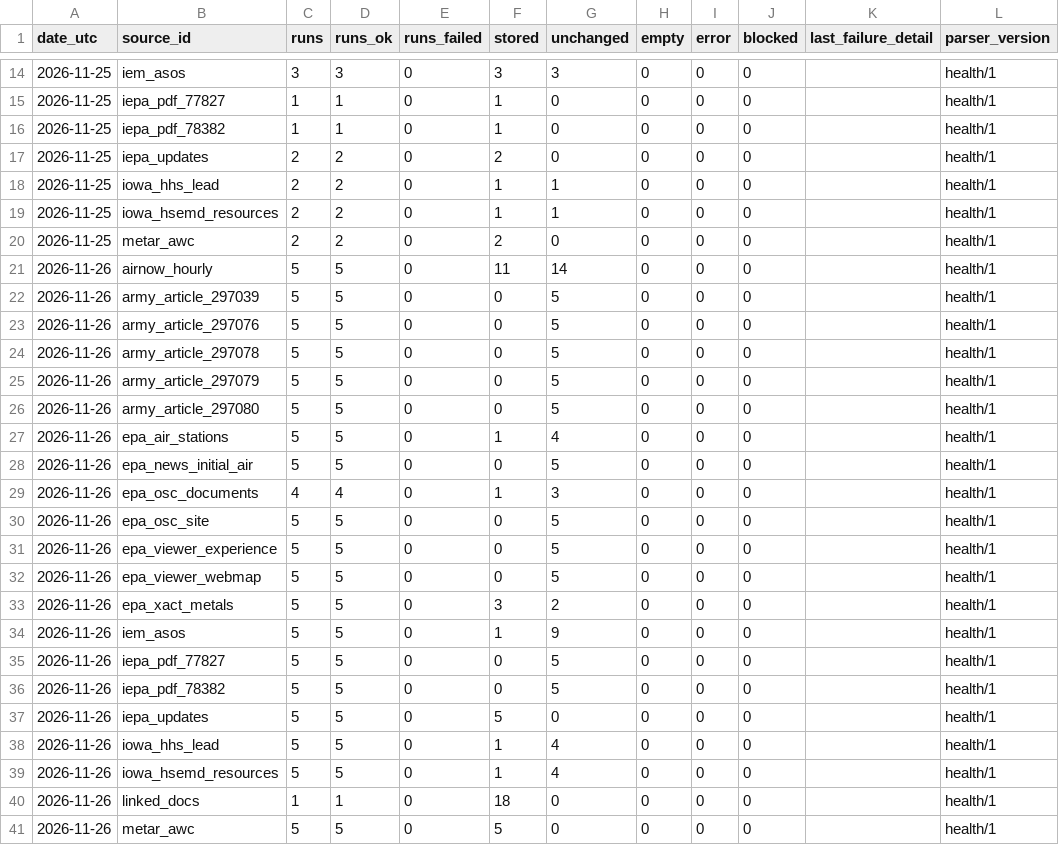
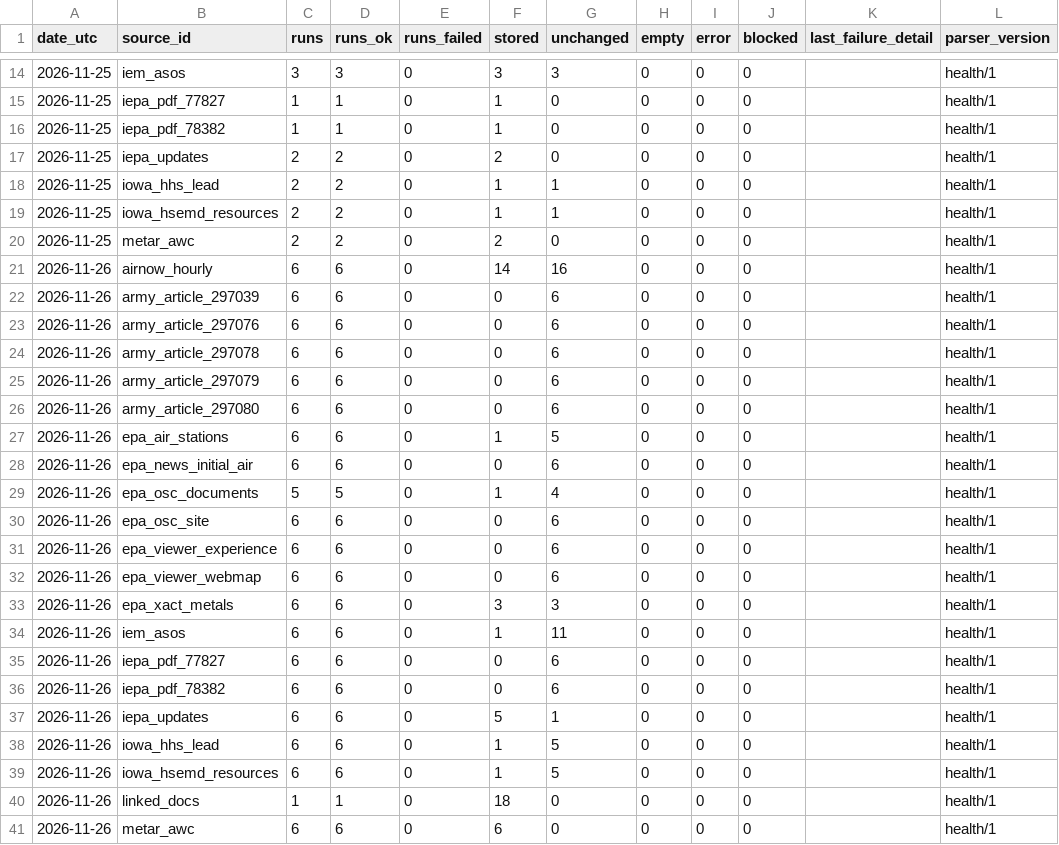
Before and after one commit to Hefrock/konis, a CSV file: data/curated/ingestion_health.csv, drawn as a sheet; only a part is shown, gaps mark what is left out.

```diff
--- a/data/curated/ingestion_health.csv
+++ b/data/curated/ingestion_health.csv
@@ -20,22 +20,22 @@ date_utc,source_id,runs,runs_ok,runs_failed,stored,unchanged,empty,error,blocked
 2026-11-25,metar_awc,2,2,0,2,0,0,0,0,,health/1
-2026-11-26,airnow_hourly,5,5,0,11,14,0,0,0,,health/1
-2026-11-26,army_article_297039,5,5,0,0,5,0,0,0,,health/1
-2026-11-26,army_article_297076,5,5,0,0,5,0,0,0,,health/1
-2026-11-26,army_article_297078,5,5,0,0,5,0,0,0,,health/1
-2026-11-26,army_article_297079,5,5,0,0,5,0,0,0,,health/1
-2026-11-26,army_article_297080,5,5,0,0,5,0,0,0,,health/1
-2026-11-26,epa_air_stations,5,5,0,1,4,0,0,0,,health/1
-2026-11-26,epa_news_initial_air,5,5,0,0,5,0,0,0,,health/1
-2026-11-26,epa_osc_documents,4,4,0,1,3,0,0,0,,health/1
-2026-11-26,epa_osc_site,5,5,0,0,5,0,0,0,,health/1
-2026-11-26,epa_viewer_experience,5,5,0,0,5,0,0,0,,health/1
-2026-11-26,epa_viewer_webmap,5,5,0,0,5,0,0,0,,health/1
-2026-11-26,epa_xact_metals,5,5,0,3,2,0,0,0,,health/1
-2026-11-26,iem_asos,5,5,0,1,9,0,0,0,,health/1
-2026-11-26,iepa_pdf_77827,5,5,0,0,5,0,0,0,,health/1
-2026-11-26,iepa_pdf_78382,5,5,0,0,5,0,0,0,,health/1
-2026-11-26,iepa_updates,5,5,0,5,0,0,0,0,,health/1
-2026-11-26,iowa_hhs_lead,5,5,0,1,4,0,0,0,,health/1
-2026-11-26,iowa_hsemd_resources,5,5,0,1,4,0,0,0,,health/1
+2026-11-26,airnow_hourly,6,6,0,14,16,0,0,0,,health/1
+2026-11-26,army_article_297039,6,6,0,0,6,0,0,0,,health/1
+2026-11-26,army_article_297076,6,6,0,0,6,0,0,0,,health/1
+2026-11-26,army_article_297078,6,6,0,0,6,0,0,0,,health/1
+2026-11-26,army_article_297079,6,6,0,0,6,0,0,0,,health/1
+2026-11-26,army_article_297080,6,6,0,0,6,0,0,0,,health/1
+2026-11-26,epa_air_stations,6,6,0,1,5,0,0,0,,health/1
+2026-11-26,epa_news_initial_air,6,6,0,0,6,0,0,0,,health/1
+2026-11-26,epa_osc_documents,5,5,0,1,4,0,0,0,,health/1
+2026-11-26,epa_osc_site,6,6,0,0,6,0,0,0,,health/1
+2026-11-26,epa_viewer_experience,6,6,0,0,6,0,0,0,,health/1
+2026-11-26,epa_viewer_webmap,6,6,0,0,6,0,0,0,,health/1
+2026-11-26,epa_xact_metals,6,6,0,3,3,0,0,0,,health/1
+2026-11-26,iem_asos,6,6,0,1,11,0,0,0,,health/1
+2026-11-26,iepa_pdf_77827,6,6,0,0,6,0,0,0,,health/1
+2026-11-26,iepa_pdf_78382,6,6,0,0,6,0,0,0,,health/1
+2026-11-26,iepa_updates,6,6,0,5,1,0,0,0,,health/1
+2026-11-26,iowa_hhs_lead,6,6,0,1,5,0,0,0,,health/1
+2026-11-26,iowa_hsemd_resources,6,6,0,1,5,0,0,0,,health/1
 2026-11-26,linked_docs,1,1,0,18,0,0,0,0,,health/1
-2026-11-26,metar_awc,5,5,0,5,0,0,0,0,,health/1
+2026-11-26,metar_awc,6,6,0,6,0,0,0,0,,health/1
```
Also changed, not shown: 2 other files.
